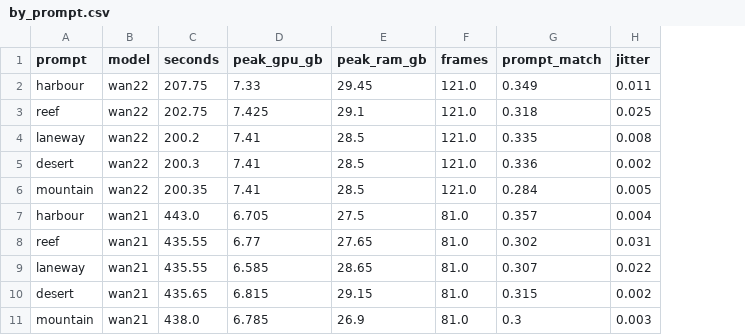
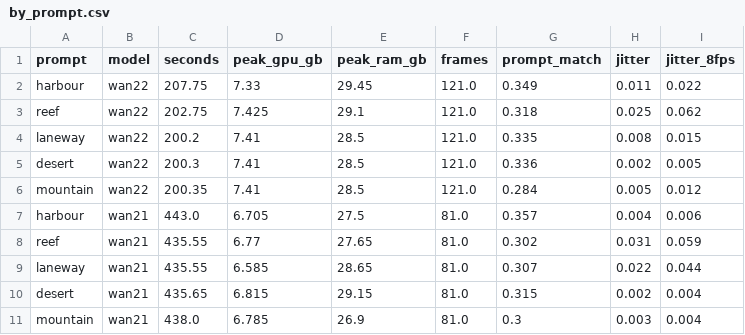
Before and after one commit to Arnob02/COMP8410-A1-60841338, a CSV file: pair2_destination_video/results/by_prompt.csv, drawn as a sheet; the diff names each change by its address in the sheet, - before the commit and + after, or states it on an @@ line.

Commit message:
Changed Setup Process for Pair 2

```diff
--- a/pair2_destination_video/results/by_prompt.csv
+++ b/pair2_destination_video/results/by_prompt.csv
+column I (jitter_8fps), rows 2-11: 0.022 | 0.062 | 0.015 | 0.005 | 0.012 | 0.006 | 0.059 | 0.044 | 0.004 | 0.004
```
Also changed, not shown: pair2_destination_video/results/summary.csv, 5 other files.
